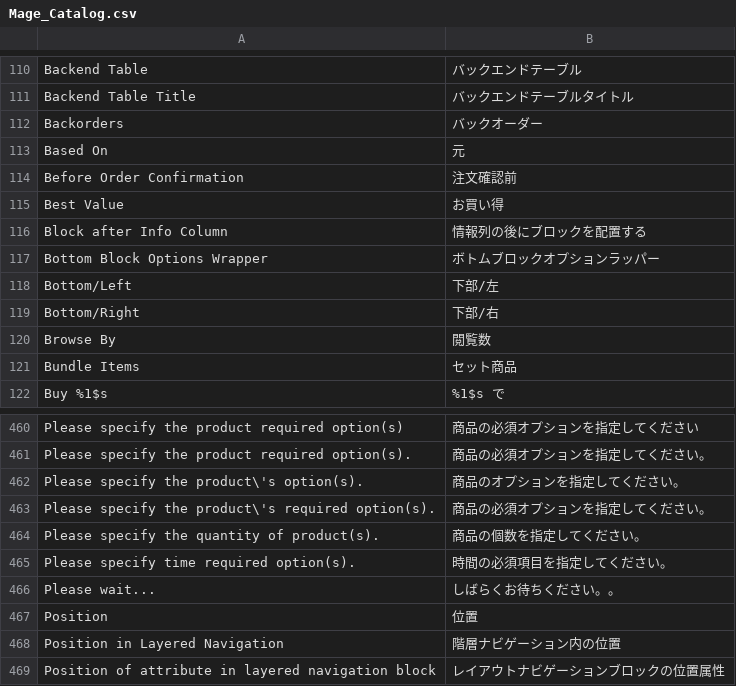
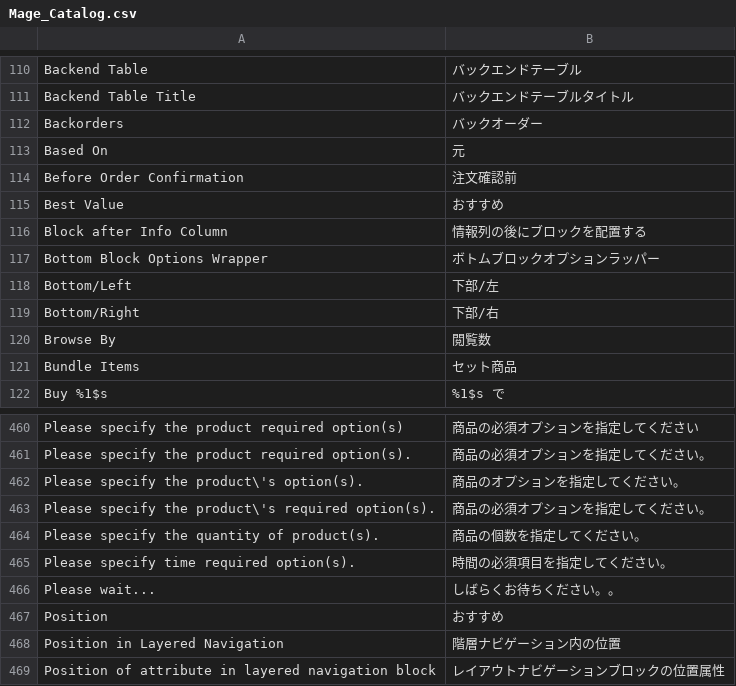
Before and after one commit to HirokazuNishi/Magento-Japanese-Translation, a CSV file: ja_JP/Mage_Catalog.csv, drawn as a sheet; only a part is shown, gaps mark what is left out.

Commit message:
modified:   ja_JP/Mage_Catalog.csv

```diff
--- a/ja_JP/Mage_Catalog.csv
+++ b/ja_JP/Mage_Catalog.csv
@@ -114,3 +114,3 @@
 "Before Order Confirmation","注文確認前"
-"Best Value","お買い得"
+"Best Value","おすすめ"
 "Block after Info Column","情報列の後にブロックを配置する"
@@ -466,3 +466,3 @@
 "Please wait...","しばらくお待ちください。。"
-"Position","位置"
+"Position","おすすめ"
 "Position in Layered Navigation","階層ナビゲーション内の位置"
```
